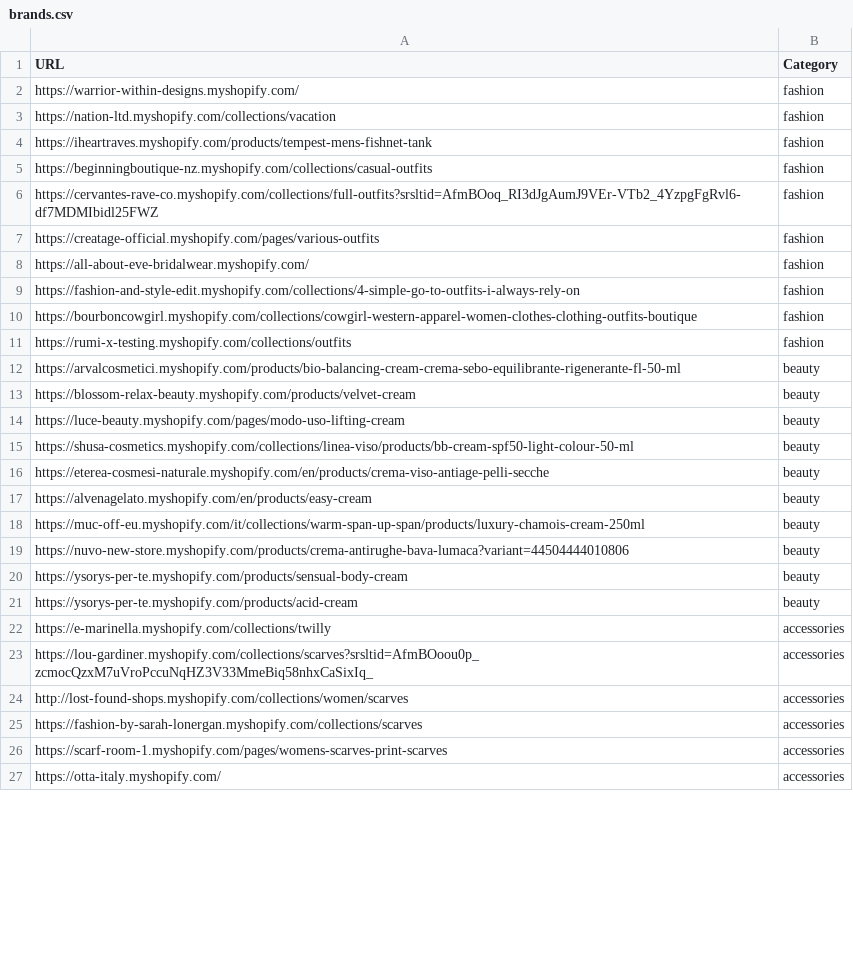
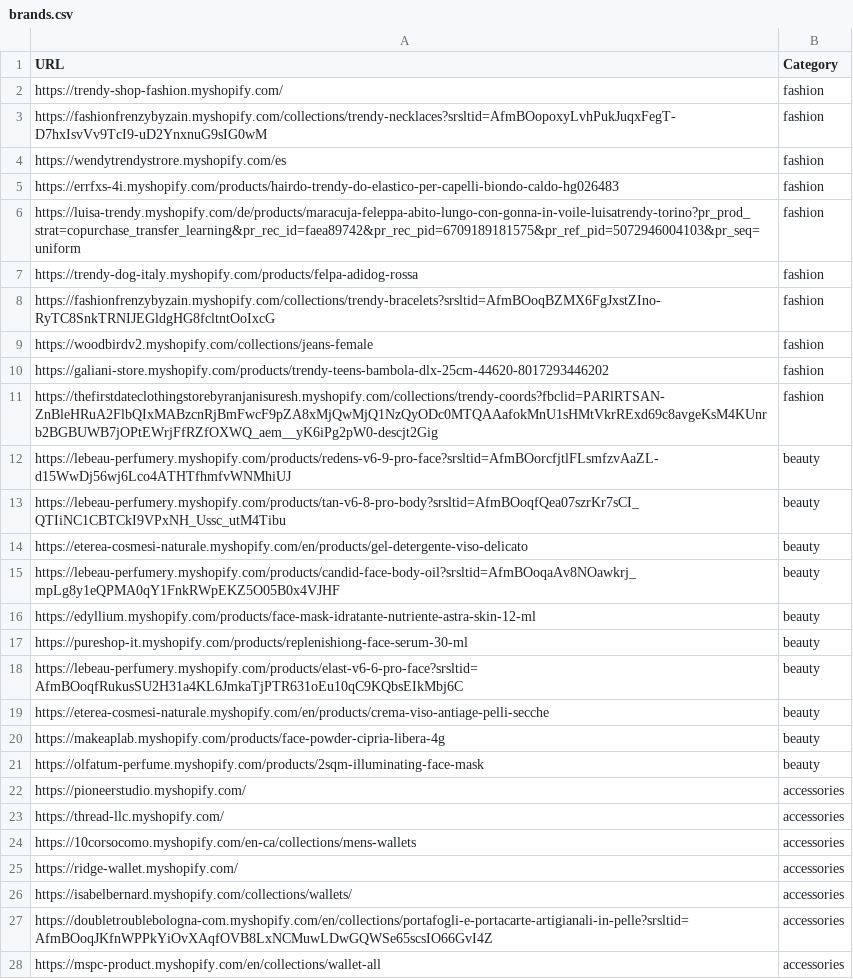
Before and after one commit to LOOKALIKE-AI/Leads, a CSV file: brands.csv, drawn as a sheet; only a part is shown; the diff covers the shown part only.

```diff
--- a/brands.csv
+++ b/brands.csv
@@ -1,27 +1,28 @@
 URL,Category
-https://warrior-within-designs.myshopify.com/,fashion
-https://nation-ltd.myshopify.com/collections/vacation,fashion
-https://iheartraves.myshopify.com/products/tempest-mens-fishnet-tank,fashion
-https://beginningboutique-nz.myshopify.com/collections/casual-outfits,fashion
-https://cervantes-rave-co.myshopify.com/collections/full-outfits?srsltid=AfmBOoq_RI3dJgAumJ9VEr-VTb2_4YzpgFgRvl6-df7MDMIbidl25FWZ,fashion
-https://creatage-official.myshopify.com/pages/various-outfits,fashion
-https://all-about-eve-bridalwear.myshopify.com/,fashion
-https://fashion-and-style-edit.myshopify.com/collections/4-simple-go-to-outfits-i-always-rely-on,fashion
-https://bourboncowgirl.myshopify.com/collections/cowgirl-western-apparel-women-clothes-clothing-outfits-boutique,fashion
-https://rumi-x-testing.myshopify.com/collections/outfits,fashion
-https://arvalcosmetici.myshopify.com/products/bio-balancing-cream-crema-sebo-equilibrante-rigenerante-fl-50-ml,beauty
-https://blossom-relax-beauty.myshopify.com/products/velvet-cream,beauty
-https://luce-beauty.myshopify.com/pages/modo-uso-lifting-cream,beauty
-https://shusa-cosmetics.myshopify.com/collections/linea-viso/products/bb-cream-spf50-light-colour-50-ml,beauty
+https://trendy-shop-fashion.myshopify.com/,fashion
+https://fashionfrenzybyzain.myshopify.com/collections/trendy-necklaces?srsltid=AfmBOopoxyLvhPukJuqxFegT-D7hxIsvVv9TcI9-uD2YnxnuG9sIG0wM,fashion
+https://wendytrendystrore.myshopify.com/es,fashion
+https://errfxs-4i.myshopify.com/products/hairdo-trendy-do-elastico-per-capelli-biondo-caldo-hg026483,fashion
+https://luisa-trendy.myshopify.com/de/products/maracuja-feleppa-abito-lungo-con-gonna-in-voile-luisatrendy-torino?pr_prod_strat=copurchase_transfer_learning&pr_rec_id=faea89742&pr_rec_pid=6709189181575&pr_ref_pid=5072946004103&pr_seq=uniform,fashion
+https://trendy-dog-italy.myshopify.com/products/felpa-adidog-rossa,fashion
+https://fashionfrenzybyzain.myshopify.com/collections/trendy-bracelets?srsltid=AfmBOoqBZMX6FgJxstZIno-RyTC8SnkTRNIJEGldgHG8fcltntOoIxcG,fashion
+https://woodbirdv2.myshopify.com/collections/jeans-female,fashion
+https://galiani-store.myshopify.com/products/trendy-teens-bambola-dlx-25cm-44620-8017293446202,fashion
+https://thefirstdateclothingstorebyranjanisuresh.myshopify.com/collections/trendy-coords?fbclid=PARlRTSAN-ZnBleHRuA2FlbQIxMABzcnRjBmFwcF9pZA8xMjQwMjQ1NzQyODc0MTQAAafokMnU1sHMtVkrRExd69c8avgeKsM4KUnrb2BGBUWB7jOPtEWrjFfRZfOXWQ_aem__yK6iPg2pW0-descjt2Gig,fashion
+https://lebeau-perfumery.myshopify.com/products/redens-v6-9-pro-face?srsltid=AfmBOorcfjtlFLsmfzvAaZL-d15WwDj56wj6Lco4ATHTfhmfvWNMhiUJ,beauty
+https://lebeau-perfumery.myshopify.com/products/tan-v6-8-pro-body?srsltid=AfmBOoqfQea07szrKr7sCI_QTIiNC1CBTCkI9VPxNH_Ussc_utM4Tibu,beauty
+https://eterea-cosmesi-naturale.myshopify.com/en/products/gel-detergente-viso-delicato,beauty
+https://lebeau-perfumery.myshopify.com/products/candid-face-body-oil?srsltid=AfmBOoqaAv8NOawkrj_mpLg8y1eQPMA0qY1FnkRWpEKZ5O05B0x4VJHF,beauty
+https://edyllium.myshopify.com/products/face-mask-idratante-nutriente-astra-skin-12-ml,beauty
+https://pureshop-it.myshopify.com/products/replenishiong-face-serum-30-ml,beauty
+https://lebeau-perfumery.myshopify.com/products/elast-v6-6-pro-face?srsltid=AfmBOoqfRukusSU2H31a4KL6JmkaTjPTR631oEu10qC9KQbsEIkMbj6C,beauty
 https://eterea-cosmesi-naturale.myshopify.com/en/products/crema-viso-antiage-pelli-secche,beauty
-https://alvenagelato.myshopify.com/en/products/easy-cream,beauty
-https://muc-off-eu.myshopify.com/it/collections/warm-span-up-span/products/luxury-chamois-cream-250ml,beauty
-https://nuvo-new-store.myshopify.com/products/crema-antirughe-bava-lumaca?variant=44504444010806,beauty
-https://ysorys-per-te.myshopify.com/products/sensual-body-cream,beauty
-https://ysorys-per-te.myshopify.com/products/acid-cream,beauty
-https://e-marinella.myshopify.com/collections/twilly,accessories
-https://lou-gardiner.myshopify.com/collections/scarves?srsltid=AfmBOoou0p_zcmocQzxM7uVroPccuNqHZ3V33MmeBiq58nhxCaSixIq_,accessories
-http://lost-found-shops.myshopify.com/collections/women/scarves,accessories
-https://fashion-by-sarah-lonergan.myshopify.com/collections/scarves,accessories
-https://scarf-room-1.myshopify.com/pages/womens-scarves-print-scarves,accessories
-https://otta-italy.myshopify.com/,accessories
+https://makeaplab.myshopify.com/products/face-powder-cipria-libera-4g,beauty
+https://olfatum-perfume.myshopify.com/products/2sqm-illuminating-face-mask,beauty
+https://pioneerstudio.myshopify.com/,accessories
+https://thread-llc.myshopify.com/,accessories
+https://10corsocomo.myshopify.com/en-ca/collections/mens-wallets,accessories
+https://ridge-wallet.myshopify.com/,accessories
+https://isabelbernard.myshopify.com/collections/wallets/,accessories
+https://doubletroublebologna-com.myshopify.com/en/collections/portafogli-e-portacarte-artigianali-in-pelle?srsltid=AfmBOoqJKfnWPPkYiOvXAqfOVB8LxNCMuwLDwGQWSe65scsIO66GvI4Z,accessories
+https://mspc-product.myshopify.com/en/collections/wallet-all,accessories
```
Also changed, not shown: 1 removed row and 13 edited cells elsewhere in this file, leads.csv.
